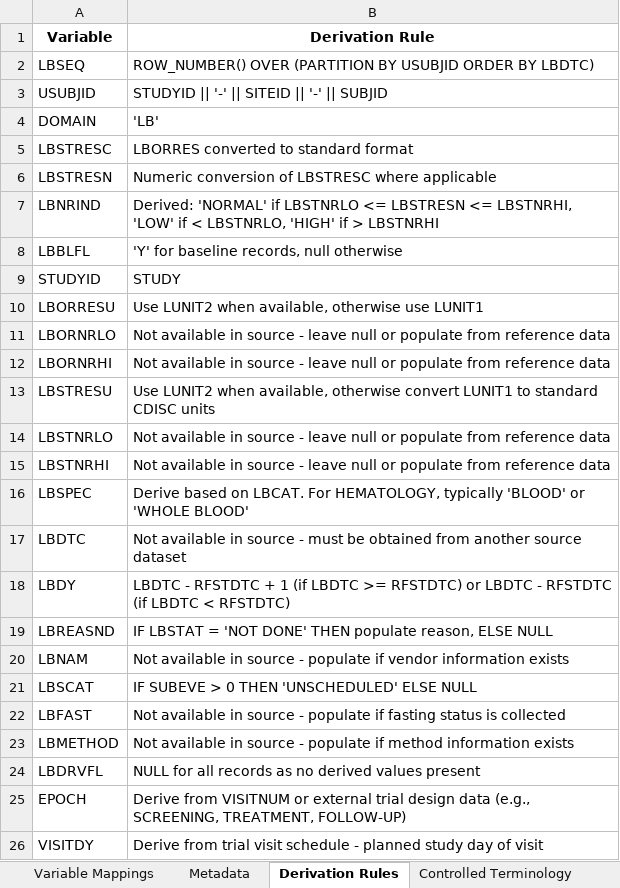
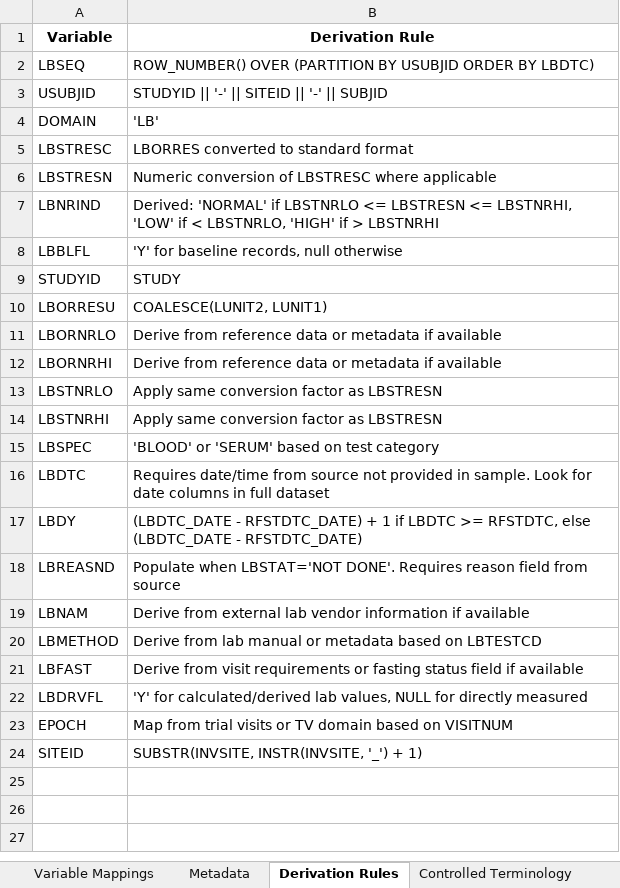
Before and after one commit to siddharthchauhan/ETL, an Excel workbook: sdtm_workspace/mapping_specs/lb_mapping_specification.xlsx, sheet Derivation Rules, drawn as a sheet; values as stored, in another font and other column widths than the file's, no borders; removed rows and columns are numbered as before the commit, all else as after; the diff names each change by its address in the sheet, - before the commit and + after, or states it on an @@ line.

```diff
--- a/sdtm_workspace/mapping_specs/lb_mapping_specification.xlsx (sheet Derivation Rules)
+++ b/sdtm_workspace/mapping_specs/lb_mapping_specification.xlsx (sheet Derivation Rules)
-B10 (Derivation Rule): Use LUNIT2 when available, otherwise use LUNIT1
+B10 (Derivation Rule): COALESCE(LUNIT2, LUNIT1)
-B11:B12 (Derivation Rule): Not available in source - leave null or populate from reference data
+B11:B12 (Derivation Rule): Derive from reference data or metadata if available
-row 13: LBSTRESU | Use LUNIT2 when available, otherwise convert LUNIT1 to standard CDISC units
-B13:B14 (Derivation Rule): Not available in source - leave null or populate from reference data
+B13:B14 (Derivation Rule): Apply same conversion factor as LBSTRESN
-B15 (Derivation Rule): Derive based on LBCAT. For HEMATOLOGY, typically 'BLOOD' or 'WHOLE BLOOD'
+B15 (Derivation Rule): 'BLOOD' or 'SERUM' based on test category
-B16 (Derivation Rule): Not available in source - must be obtained from another source dataset
+B16 (Derivation Rule): Requires date/time from source not provided in sample. Look for date columns in full dataset
-B17 (Derivation Rule): LBDTC - RFSTDTC + 1 (if LBDTC >= RFSTDTC) or LBDTC - RFSTDTC (if LBDTC < RFSTDTC)
+B17 (Derivation Rule): (LBDTC_DATE - RFSTDTC_DATE) + 1 if LBDTC >= RFSTDTC, else (LBDTC_DATE - RFSTDTC_DATE)
-B18 (Derivation Rule): IF LBSTAT = 'NOT DONE' THEN populate reason, ELSE NULL
+B18 (Derivation Rule): Populate when LBSTAT='NOT DONE'. Requires reason field from source
-B19 (Derivation Rule): Not available in source - populate if vendor information exists
+B19 (Derivation Rule): Derive from external lab vendor information if available
-row 21: LBSCAT | IF SUBEVE > 0 THEN 'UNSCHEDULED' ELSE NULL
+row 20: LBMETHOD | Derive from lab manual or metadata based on LBTESTCD
-B21 (Derivation Rule): Not available in source - populate if fasting status is collected
+B21 (Derivation Rule): Derive from visit requirements or fasting status field if available
-row 23: LBMETHOD | Not available in source - populate if method information exists
-B22 (Derivation Rule): NULL for all records as no derived values present
+B22 (Derivation Rule): 'Y' for calculated/derived lab values, NULL for directly measured
-B23 (Derivation Rule): Derive from VISITNUM or external trial design data (e.g., SCREENING, TREATMENT, FOLLOW-UP)
+B23 (Derivation Rule): Map from trial visits or TV domain based on VISITNUM
-row 26: VISITDY | Derive from trial visit schedule - planned study day of visit
+row 24: SITEID | SUBSTR(INVSITE, INSTR(INVSITE, '_') + 1)
```
Also changed, not shown: sheet Variable Mappings, sheet Metadata, sdtm_workspace/mapping_specs/dm_mapping_specification.xlsx, sdtm_workspace/mapping_specs/vs_mapping_specification.xlsx, 50 other files.
